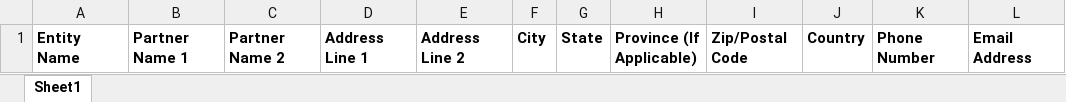
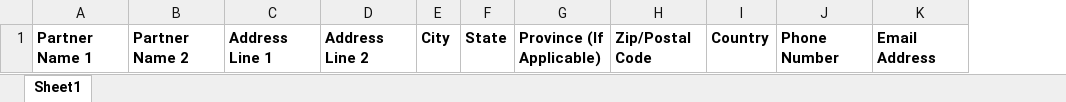
Before and after one commit to evolvedtax/EvoTaxPortal, an Excel workbook: EvolvedTax_Institute/wwwroot/Templates/New_Partner_Template.xlsx, sheet Sheet1, drawn as a sheet; values as stored, in another font and other column widths than the file's, no borders; the diff names each change by its address in the sheet, - before the commit and + after, or states it on an @@ line.

Commit message:
New updates for Admin and institute

```diff
--- a/EvolvedTax_Institute/wwwroot/Templates/New_Partner_Template.xlsx (sheet Sheet1)
+++ b/EvolvedTax_Institute/wwwroot/Templates/New_Partner_Template.xlsx (sheet Sheet1)
-column A, row 1: Entity Name
```
Also changed, not shown: 16 other files.
